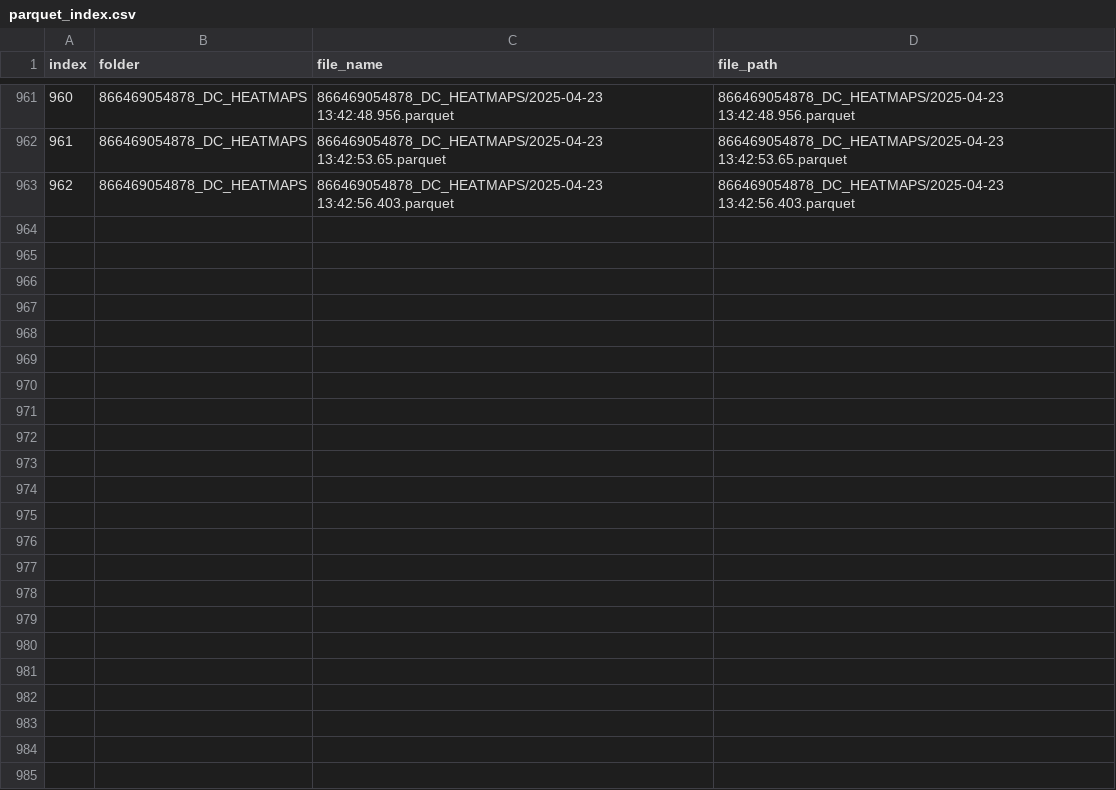
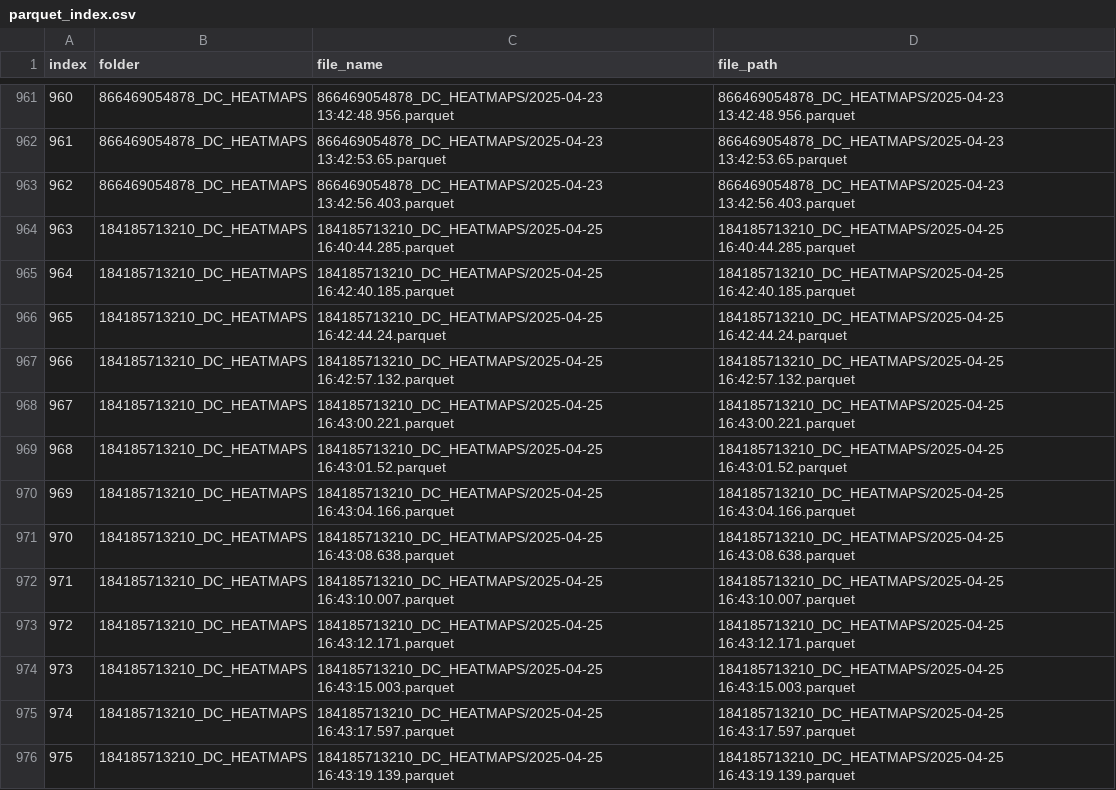
Before and after one commit to WS-UB/WL-Local-Server, a CSV file: DLoc-cwu-fedmeta/dloc_v2/data/parquet_index.csv, drawn as a sheet; only a part is shown, gaps mark what is left out; the diff names each change by its address in the sheet, - before the commit and + after, or states it on an @@ line.

Commit message:
added pred_loc which predicts the location based on one parquet file and the already trained model
added pred_loc which predicts the location based on one parquet file and the already trained model

```diff
--- a/DLoc-cwu-fedmeta/dloc_v2/data/parquet_index.csv
+++ b/DLoc-cwu-fedmeta/dloc_v2/data/parquet_index.csv
+row 964: 963 | 184185713210_DC_HEATMAPS | 184185713210_DC_HEATMAPS/2025-04-25 16:40:44.285.parquet | 184185713210_DC_HEATMAPS/2025-04-25 16:40:44.285.parquet
+row 965: 964 | 184185713210_DC_HEATMAPS | 184185713210_DC_HEATMAPS/2025-04-25 16:42:40.185.parquet | 184185713210_DC_HEATMAPS/2025-04-25 16:42:40.185.parquet
+row 966: 965 | 184185713210_DC_HEATMAPS | 184185713210_DC_HEATMAPS/2025-04-25 16:42:44.24.parquet | 184185713210_DC_HEATMAPS/2025-04-25 16:42:44.24.parquet
+row 967: 966 | 184185713210_DC_HEATMAPS | 184185713210_DC_HEATMAPS/2025-04-25 16:42:57.132.parquet | 184185713210_DC_HEATMAPS/2025-04-25 16:42:57.132.parquet
+row 968: 967 | 184185713210_DC_HEATMAPS | 184185713210_DC_HEATMAPS/2025-04-25 16:43:00.221.parquet | 184185713210_DC_HEATMAPS/2025-04-25 16:43:00.221.parquet
+row 969: 968 | 184185713210_DC_HEATMAPS | 184185713210_DC_HEATMAPS/2025-04-25 16:43:01.52.parquet | 184185713210_DC_HEATMAPS/2025-04-25 16:43:01.52.parquet
+row 970: 969 | 184185713210_DC_HEATMAPS | 184185713210_DC_HEATMAPS/2025-04-25 16:43:04.166.parquet | 184185713210_DC_HEATMAPS/2025-04-25 16:43:04.166.parquet
+row 971: 970 | 184185713210_DC_HEATMAPS | 184185713210_DC_HEATMAPS/2025-04-25 16:43:08.638.parquet | 184185713210_DC_HEATMAPS/2025-04-25 16:43:08.638.parquet
+row 972: 971 | 184185713210_DC_HEATMAPS | 184185713210_DC_HEATMAPS/2025-04-25 16:43:10.007.parquet | 184185713210_DC_HEATMAPS/2025-04-25 16:43:10.007.parquet
+row 973: 972 | 184185713210_DC_HEATMAPS | 184185713210_DC_HEATMAPS/2025-04-25 16:43:12.171.parquet | 184185713210_DC_HEATMAPS/2025-04-25 16:43:12.171.parquet
+row 974: 973 | 184185713210_DC_HEATMAPS | 184185713210_DC_HEATMAPS/2025-04-25 16:43:15.003.parquet | 184185713210_DC_HEATMAPS/2025-04-25 16:43:15.003.parquet
+row 975: 974 | 184185713210_DC_HEATMAPS | 184185713210_DC_HEATMAPS/2025-04-25 16:43:17.597.parquet | 184185713210_DC_HEATMAPS/2025-04-25 16:43:17.597.parquet
+row 976: 975 | 184185713210_DC_HEATMAPS | 184185713210_DC_HEATMAPS/2025-04-25 16:43:19.139.parquet | 184185713210_DC_HEATMAPS/2025-04-25 16:43:19.139.parquet
```
Also changed, not shown: 7 other files.
